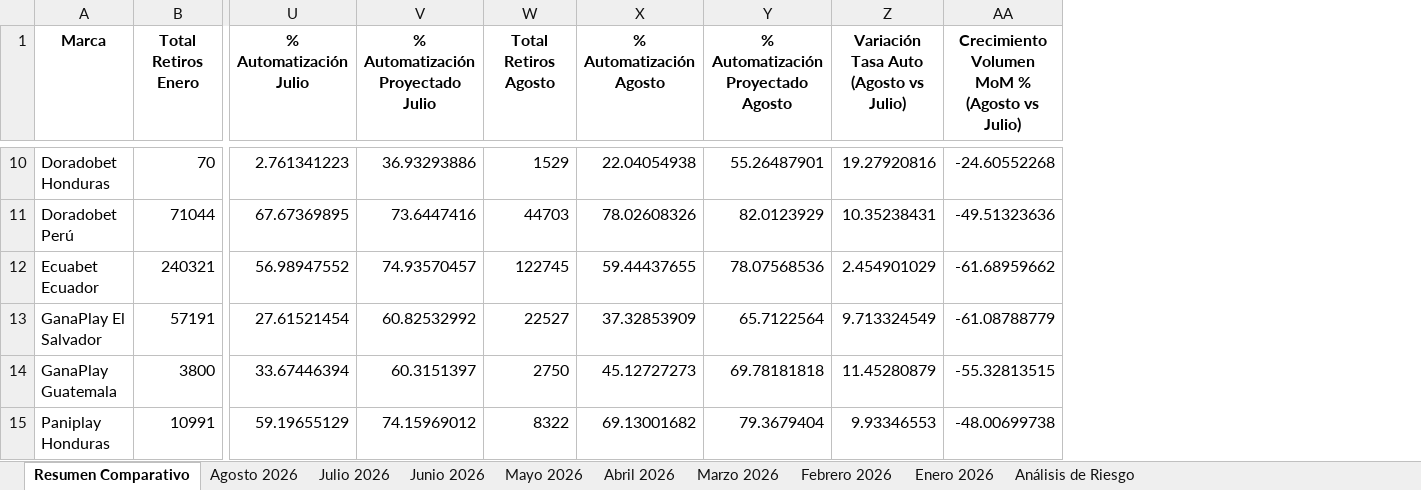
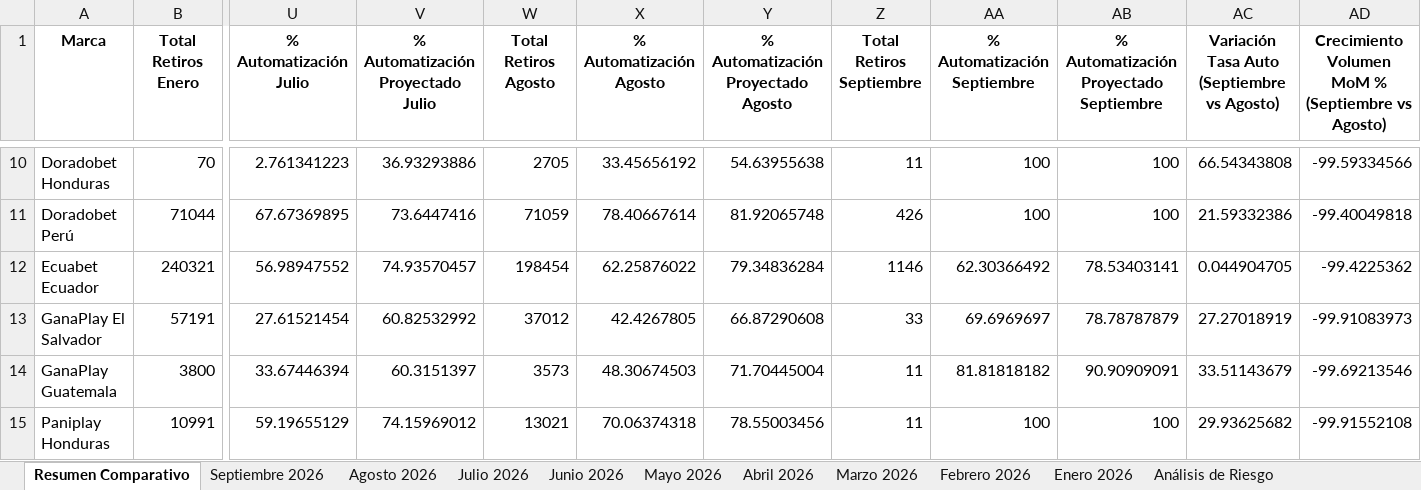
Before and after one commit to VirtualSoft026/Dashboard-Retiros, an Excel workbook: Reporte_Efectividad_Automatizacion.xlsx, sheet Resumen Comparativo, drawn as a sheet; only a part is shown, gaps mark what is left out; values as stored, in another font and other column widths than the file's, no borders; removed rows and columns are numbered as before the commit, all else as after; the diff covers the shown part only; the diff names each change by its address in the sheet, - before the commit and + after, or states it on an @@ line.

```diff
--- a/Reporte_Efectividad_Automatizacion.xlsx (sheet Resumen Comparativo)
+++ b/Reporte_Efectividad_Automatizacion.xlsx (sheet Resumen Comparativo)
+sheet tab: Septiembre 2026
-column Z, row 1: Variación Tasa Auto (Agosto vs Julio); rows 10-15: 19.27920816 | 10.35238431 | 2.454901029 | 9.713324549 | 11.45280879 | 9.93346553
-column AA, row 1: Crecimiento Volumen MoM % (Agosto vs Julio); rows 10-15: -24.60552268 | -49.51323636 | -61.68959662 | -61.08788779 | -55.32813515 | -48.00699738
+column Z (Total Retiros Septiembre), rows 10-15: 11 | 426 | 1146 | 33 | 11 | 11
+column AA (% Automatización Septiembre), rows 10-15: 100 | 100 | 62.30366492 | 69.6969697 | 81.81818182 | 100
+column AB, row 1: % Automatización Proyectado Septiembre; rows 10-15: 100 | 100 | 78.53403141 | 78.78787879 | 90.90909091 | 100
+column AC, row 1: Variación Tasa Auto (Septiembre vs Agosto); rows 10-15: 66.54343808 | 21.59332386 | 0.044904705 | 27.27018919 | 33.51143679 | 29.93625682
+column AD, row 1: Crecimiento Volumen MoM % (Septiembre vs Agosto); rows 10-15: -99.59334566 | -99.40049818 | -99.4225362 | -99.91083973 | -99.69213546 | -99.91552108
-W10 (Total Retiros Agosto): 1529
+W10 (Total Retiros Agosto): 2705
-X10 (% Automatización Agosto): 22.04054938
+X10 (% Automatización Agosto): 33.45656192
-Y10: 55.26487901
+Y10: 54.63955638
-W11 (Total Retiros Agosto): 44703
+W11 (Total Retiros Agosto): 71059
-X11 (% Automatización Agosto): 78.02608326
+X11 (% Automatización Agosto): 78.40667614
-Y11: 82.0123929
+Y11: 81.92065748
-W12 (Total Retiros Agosto): 122745
+W12 (Total Retiros Agosto): 198454
-X12 (% Automatización Agosto): 59.44437655
+X12 (% Automatización Agosto): 62.25876022
-Y12: 78.07568536
+Y12: 79.34836284
-W13 (Total Retiros Agosto): 22527
+W13 (Total Retiros Agosto): 37012
-X13 (% Automatización Agosto): 37.32853909
+X13 (% Automatización Agosto): 42.4267805
-Y13: 65.7122564
+Y13: 66.87290608
-W14 (Total Retiros Agosto): 2750
+W14 (Total Retiros Agosto): 3573
-X14 (% Automatización Agosto): 45.12727273
+X14 (% Automatización Agosto): 48.30674503
-Y14: 69.78181818
+Y14: 71.70445004
-W15 (Total Retiros Agosto): 8322
+W15 (Total Retiros Agosto): 13021
-X15 (% Automatización Agosto): 69.13001682
+X15 (% Automatización Agosto): 70.06374318
-Y15: 79.3679404
+Y15: 78.55003456
```
Also changed, not shown: 24 edited cells elsewhere in this sheet, sheet Agosto 2026, sheet Análisis de Riesgo, 2 other files.
